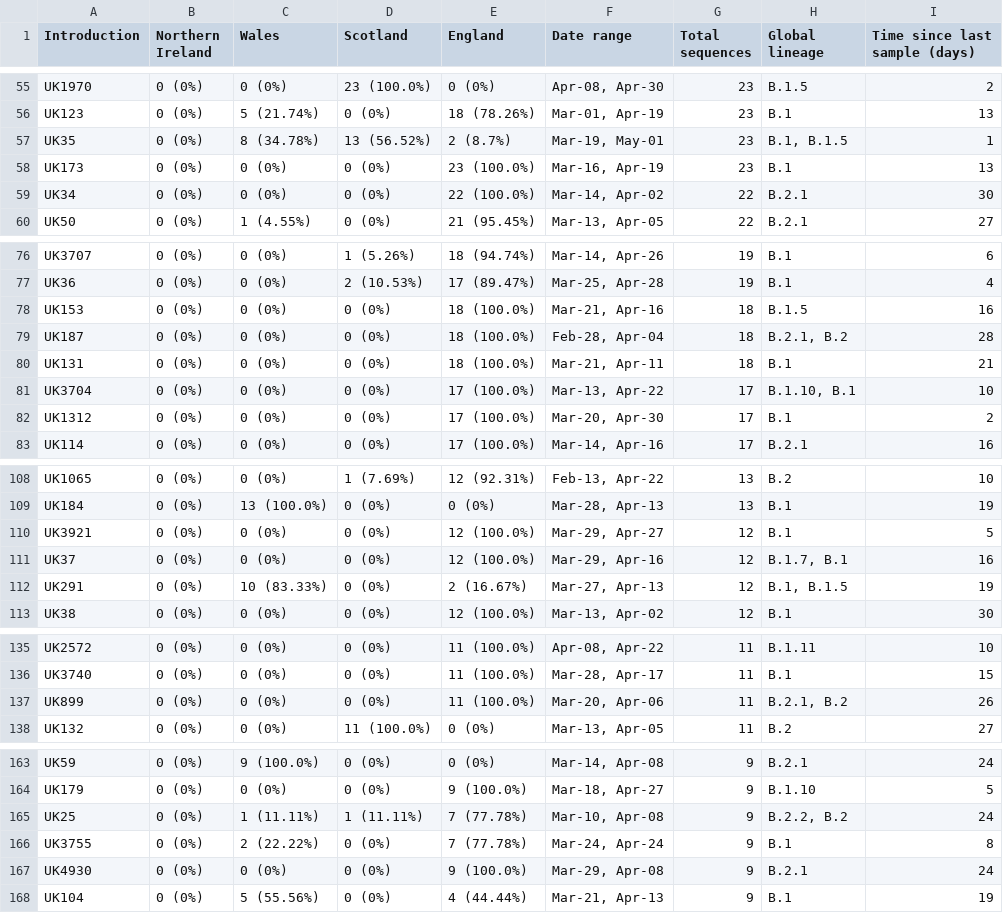
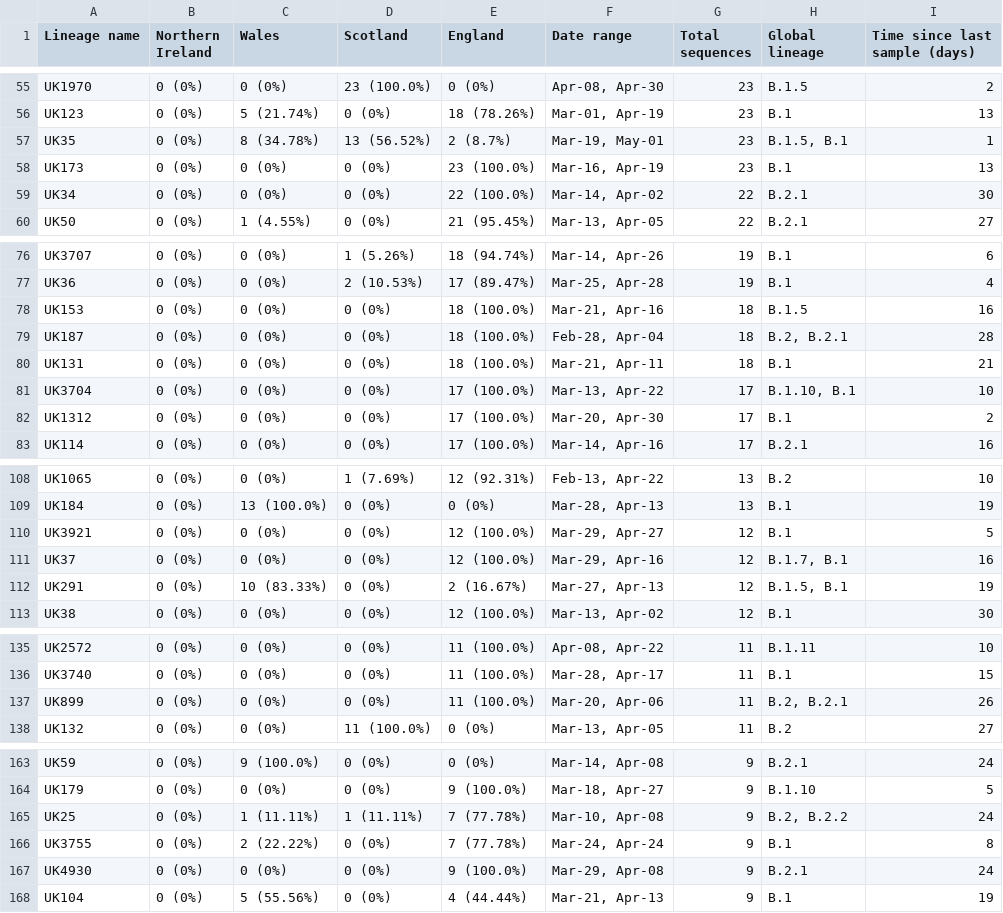
Before and after one commit to COG-UK/phylo-reports, a TSV file: UK_full_report/results/2020-05-08/report_files/summary_files_2020-05-08/lineage_summary.tsv, drawn as a sheet; only a part is shown, gaps mark what is left out; the diff covers the shown part only.

```diff
--- a/UK_full_report/results/2020-05-08/report_files/summary_files_2020-05-08/lineage_summary.tsv
+++ b/UK_full_report/results/2020-05-08/report_files/summary_files_2020-05-08/lineage_summary.tsv
@@ -1 +1 @@
-Introduction	Northern Ireland	Wales	Scotland	England	Date range	Total sequences	Global lineage	Time since last sample (days)
+Lineage name	Northern Ireland	Wales	Scotland	England	Date range	Total sequences	Global lineage	Time since last sample (days)
@@ -56,3 +56,3 @@ UK1970	0 (0%)	0 (0%)	23 (100.0%)	0 (0%)	Apr-08, Apr-30	23	B.1.5	2
 UK123	0 (0%)	5 (21.74%)	0 (0%)	18 (78.26%)	Mar-01, Apr-19	23	B.1	13
-UK35	0 (0%)	8 (34.78%)	13 (56.52%)	2 (8.7%)	Mar-19, May-01	23	B.1, B.1.5	1
+UK35	0 (0%)	8 (34.78%)	13 (56.52%)	2 (8.7%)	Mar-19, May-01	23	B.1.5, B.1	1
 UK173	0 (0%)	0 (0%)	0 (0%)	23 (100.0%)	Mar-16, Apr-19	23	B.1	13
@@ -78,3 +78,3 @@ UK36	0 (0%)	0 (0%)	2 (10.53%)	17 (89.47%)	Mar-25, Apr-28	19	B.1	4
 UK153	0 (0%)	0 (0%)	0 (0%)	18 (100.0%)	Mar-21, Apr-16	18	B.1.5	16
-UK187	0 (0%)	0 (0%)	0 (0%)	18 (100.0%)	Feb-28, Apr-04	18	B.2.1, B.2	28
+UK187	0 (0%)	0 (0%)	0 (0%)	18 (100.0%)	Feb-28, Apr-04	18	B.2, B.2.1	28
 UK131	0 (0%)	0 (0%)	0 (0%)	18 (100.0%)	Mar-21, Apr-11	18	B.1	21
@@ -111,3 +111,3 @@ UK3921	0 (0%)	0 (0%)	0 (0%)	12 (100.0%)	Mar-29, Apr-27	12	B.1	5
 UK37	0 (0%)	0 (0%)	0 (0%)	12 (100.0%)	Mar-29, Apr-16	12	B.1.7, B.1	16
-UK291	0 (0%)	10 (83.33%)	0 (0%)	2 (16.67%)	Mar-27, Apr-13	12	B.1, B.1.5	19
+UK291	0 (0%)	10 (83.33%)	0 (0%)	2 (16.67%)	Mar-27, Apr-13	12	B.1.5, B.1	19
 UK38	0 (0%)	0 (0%)	0 (0%)	12 (100.0%)	Mar-13, Apr-02	12	B.1	30
@@ -136,3 +136,3 @@ UK2572	0 (0%)	0 (0%)	0 (0%)	11 (100.0%)	Apr-08, Apr-22	11	B.1.11	10
 UK3740	0 (0%)	0 (0%)	0 (0%)	11 (100.0%)	Mar-28, Apr-17	11	B.1	15
-UK899	0 (0%)	0 (0%)	0 (0%)	11 (100.0%)	Mar-20, Apr-06	11	B.2.1, B.2	26
+UK899	0 (0%)	0 (0%)	0 (0%)	11 (100.0%)	Mar-20, Apr-06	11	B.2, B.2.1	26
 UK132	0 (0%)	0 (0%)	11 (100.0%)	0 (0%)	Mar-13, Apr-05	11	B.2	27
@@ -164,3 +164,3 @@ UK59	0 (0%)	9 (100.0%)	0 (0%)	0 (0%)	Mar-14, Apr-08	9	B.2.1	24
 UK179	0 (0%)	0 (0%)	0 (0%)	9 (100.0%)	Mar-18, Apr-27	9	B.1.10	5
-UK25	0 (0%)	1 (11.11%)	1 (11.11%)	7 (77.78%)	Mar-10, Apr-08	9	B.2.2, B.2	24
+UK25	0 (0%)	1 (11.11%)	1 (11.11%)	7 (77.78%)	Mar-10, Apr-08	9	B.2, B.2.2	24
 UK3755	0 (0%)	2 (22.22%)	0 (0%)	7 (77.78%)	Mar-24, Apr-24	9	B.1	8
```
Also changed, not shown: 11 edited cells elsewhere in this file, 6 other files.
